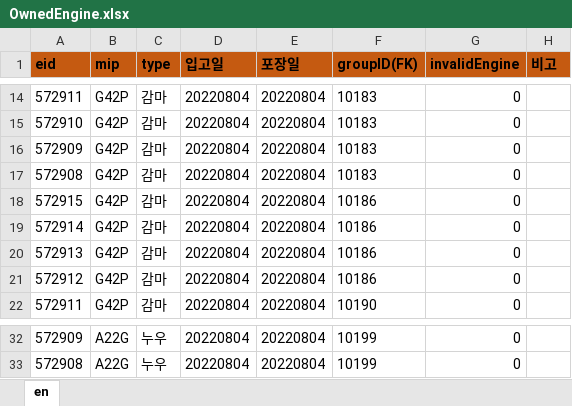
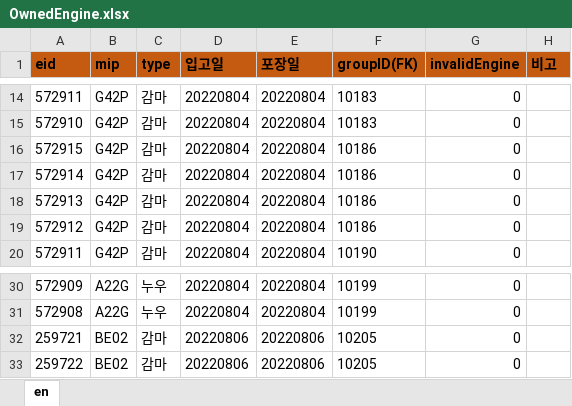
Before and after one commit to Hojun1123/InventoryManagement, an Excel workbook: DB/OwnedEngine.xlsx, sheet en, drawn as a sheet; only a part is shown, gaps mark what is left out; values as stored, in another font and other column widths than the file's, no borders; removed rows and columns are numbered as before the commit, all else as after; the diff names each change by its address in the sheet, - before the commit and + after, or states it on an @@ line.

```diff
--- a/DB/OwnedEngine.xlsx (sheet en)
+++ b/DB/OwnedEngine.xlsx (sheet en)
-row 16: 572909 | G42P | 감마 | 20220804 | 20220804 | 10183 | 0
-row 17: 572908 | G42P | 감마 | 20220804 | 20220804 | 10183 | 0
+row 32: 259721 | BE02 | 감마 | 20220806 | 20220806 | 10205 | 0
+row 33: 259722 | BE02 | 감마 | 20220806 | 20220806 | 10205 | 0
```
Also changed, not shown: DB/barcode.xlsx, DB/engine.xlsx, 6 other files.
